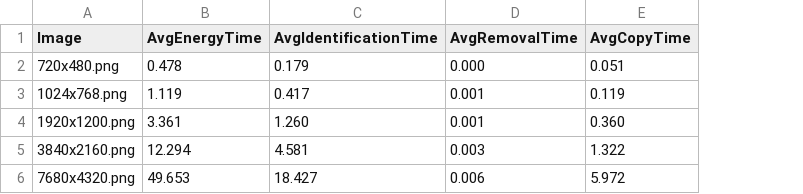
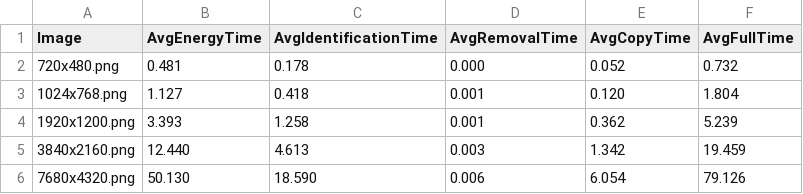
Before and after one commit to anzehocevar/HPC, a CSV file: 1assignment/benchmark_sequential_results.csv, drawn as a sheet; the diff names each change by its address in the sheet, - before the commit and + after, or states it on an @@ line.

Commit message:
Added full (=total) time

```diff
--- a/1assignment/benchmark_sequential_results.csv
+++ b/1assignment/benchmark_sequential_results.csv
+column F (AvgFullTime), rows 2-6: 0.732 | 1.804 | 5.239 | 19.459 | 79.126
-B2 (AvgEnergyTime): 0.478
+B2 (AvgEnergyTime): 0.481
-C2 (AvgIdentificationTime): 0.179
+C2 (AvgIdentificationTime): 0.178
-E2 (AvgCopyTime): 0.051
+E2 (AvgCopyTime): 0.052
-B3 (AvgEnergyTime): 1.119
+B3 (AvgEnergyTime): 1.127
-C3 (AvgIdentificationTime): 0.417
+C3 (AvgIdentificationTime): 0.418
-E3 (AvgCopyTime): 0.119
+E3 (AvgCopyTime): 0.120
-B4 (AvgEnergyTime): 3.361
+B4 (AvgEnergyTime): 3.393
-C4 (AvgIdentificationTime): 1.260
+C4 (AvgIdentificationTime): 1.258
-E4 (AvgCopyTime): 0.360
+E4 (AvgCopyTime): 0.362
-B5 (AvgEnergyTime): 12.294
+B5 (AvgEnergyTime): 12.440
-C5 (AvgIdentificationTime): 4.581
+C5 (AvgIdentificationTime): 4.613
-E5 (AvgCopyTime): 1.322
+E5 (AvgCopyTime): 1.342
-B6 (AvgEnergyTime): 49.653
+B6 (AvgEnergyTime): 50.130
-C6 (AvgIdentificationTime): 18.427
+C6 (AvgIdentificationTime): 18.590
-E6 (AvgCopyTime): 5.972
+E6 (AvgCopyTime): 6.054
```
Also changed, not shown: 1 other file.
